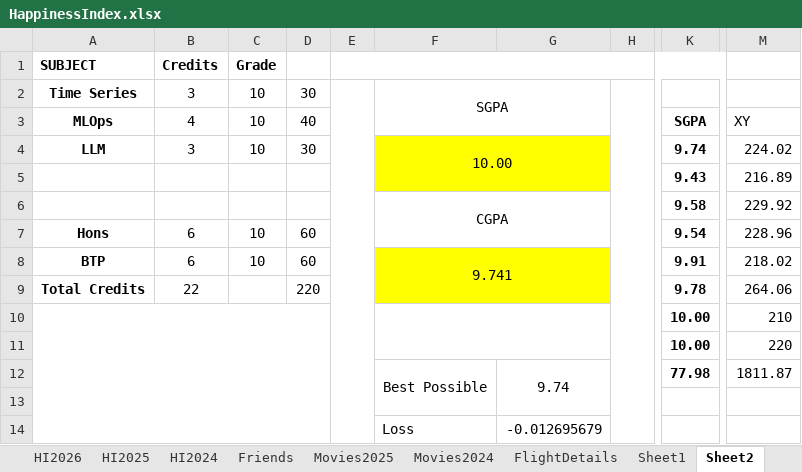
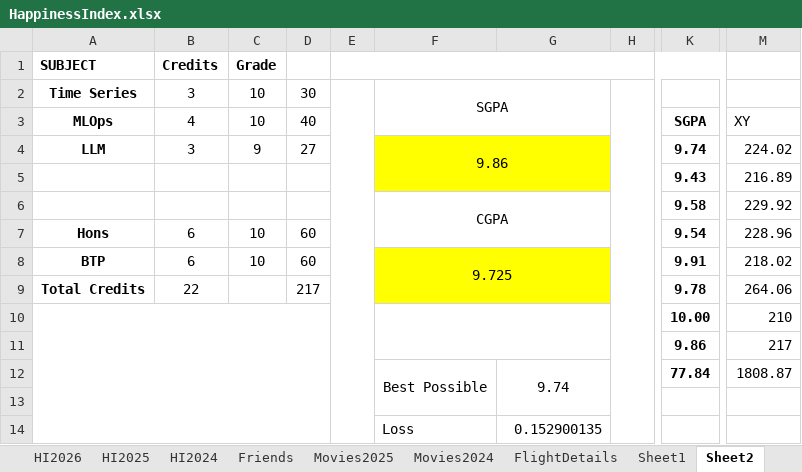
Before and after one commit to Abhinav-1708/Happiness-Index, an Excel workbook: HappinessIndex.xlsx, sheet Sheet2, drawn as a sheet; only a part is shown, gaps mark what is left out; values as stored, in another font and other column widths than the file's, no borders; charts and pictures and conditional formats not drawn; the diff names each change by its address in the sheet, - before the commit and + after, or states it on an @@ line.

```diff
--- a/HappinessIndex.xlsx (sheet Sheet2)
+++ b/HappinessIndex.xlsx (sheet Sheet2)
-C4: 10
+C4: 9
-D4: 30
+D4: 27
-F4: 10.00
+F4: 9.86
-F8: 9.741
+F8: 9.725
-D9: 220
+D9: 217
-K11: 10.00
+K11: 9.86
-M11: 220
+M11: 217
-K12: 77.98
+K12: 77.84
-M12: 1811.87
+M12: 1808.87
-G14: -0.012695679
+G14: 0.152900135
```
Also changed, not shown: sheet HI2026, charts or pictures.
